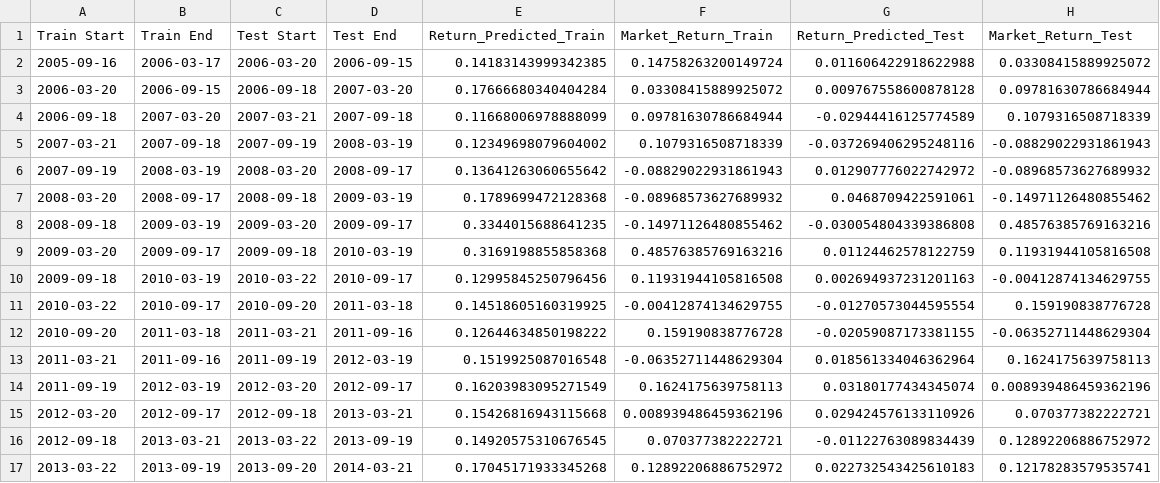
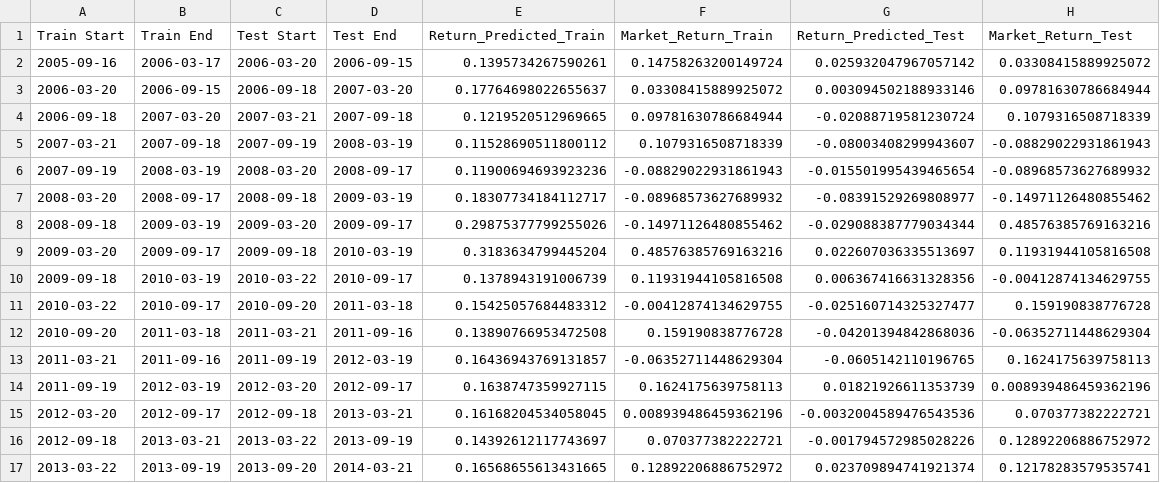
Before and after one commit to slang5/Sharp_Predict_V1, a CSV file: model/linear/metrics_raw_summary.csv, drawn as a sheet; only a part is shown; the diff covers the shown part only.

```diff
--- a/model/linear/metrics_raw_summary.csv
+++ b/model/linear/metrics_raw_summary.csv
@@ -1,17 +1,17 @@
 Train Start,Train End,Test Start,Test End,Return_Predicted_Train,Market_Return_Train,Return_Predicted_Test,Market_Return_Test
-2005-09-16,2006-03-17,2006-03-20,2006-09-15,0.14183143999342385,0.14758263200149724,0.011606422918622988,0.03308415889925072
-2006-03-20,2006-09-15,2006-09-18,2007-03-20,0.17666680340404284,0.03308415889925072,0.009767558600878128,0.09781630786684944
-2006-09-18,2007-03-20,2007-03-21,2007-09-18,0.11668006978888099,0.09781630786684944,-0.02944416125774589,0.1079316508718339
-2007-03-21,2007-09-18,2007-09-19,2008-03-19,0.12349698079604002,0.1079316508718339,-0.037269406295248116,-0.08829022931861943
-2007-09-19,2008-03-19,2008-03-20,2008-09-17,0.13641263060655642,-0.08829022931861943,0.012907776022742972,-0.08968573627689932
-2008-03-20,2008-09-17,2008-09-18,2009-03-19,0.1789699472128368,-0.08968573627689932,0.0468709422591061,-0.14971126480855462
-2008-09-18,2009-03-19,2009-03-20,2009-09-17,0.3344015688641235,-0.14971126480855462,-0.030054804339386808,0.48576385769163216
-2009-03-20,2009-09-17,2009-09-18,2010-03-19,0.3169198855858368,0.48576385769163216,0.01124462578122759,0.11931944105816508
-2009-09-18,2010-03-19,2010-03-22,2010-09-17,0.12995845250796456,0.11931944105816508,0.002694937231201163,-0.00412874134629755
-2010-03-22,2010-09-17,2010-09-20,2011-03-18,0.14518605160319925,-0.00412874134629755,-0.01270573044595554,0.159190838776728
-2010-09-20,2011-03-18,2011-03-21,2011-09-16,0.12644634850198222,0.159190838776728,-0.02059087173381155,-0.06352711448629304
-2011-03-21,2011-09-16,2011-09-19,2012-03-19,0.1519925087016548,-0.06352711448629304,0.018561334046362964,0.1624175639758113
-2011-09-19,2012-03-19,2012-03-20,2012-09-17,0.16203983095271549,0.1624175639758113,0.03180177434345074,0.008939486459362196
-2012-03-20,2012-09-17,2012-09-18,2013-03-21,0.15426816943115668,0.008939486459362196,0.029424576133110926,0.070377382222721
-2012-09-18,2013-03-21,2013-03-22,2013-09-19,0.14920575310676545,0.070377382222721,-0.01122763089834439,0.12892206886752972
-2013-03-22,2013-09-19,2013-09-20,2014-03-21,0.17045171933345268,0.12892206886752972,0.022732543425610183,0.12178283579535741
+2005-09-16,2006-03-17,2006-03-20,2006-09-15,0.1395734267590261,0.14758263200149724,0.025932047967057142,0.03308415889925072
+2006-03-20,2006-09-15,2006-09-18,2007-03-20,0.17764698022655637,0.03308415889925072,0.003094502188933146,0.09781630786684944
+2006-09-18,2007-03-20,2007-03-21,2007-09-18,0.1219520512969665,0.09781630786684944,-0.02088719581230724,0.1079316508718339
+2007-03-21,2007-09-18,2007-09-19,2008-03-19,0.11528690511800112,0.1079316508718339,-0.08003408299943607,-0.08829022931861943
+2007-09-19,2008-03-19,2008-03-20,2008-09-17,0.11900694693923236,-0.08829022931861943,-0.015501995439465654,-0.08968573627689932
+2008-03-20,2008-09-17,2008-09-18,2009-03-19,0.18307734184112717,-0.08968573627689932,-0.08391529269808977,-0.14971126480855462
+2008-09-18,2009-03-19,2009-03-20,2009-09-17,0.29875377799255026,-0.14971126480855462,-0.029088387779034344,0.48576385769163216
+2009-03-20,2009-09-17,2009-09-18,2010-03-19,0.3183634799445204,0.48576385769163216,0.022607036335513697,0.11931944105816508
+2009-09-18,2010-03-19,2010-03-22,2010-09-17,0.1378943191006739,0.11931944105816508,0.006367416631328356,-0.00412874134629755
+2010-03-22,2010-09-17,2010-09-20,2011-03-18,0.15425057684483312,-0.00412874134629755,-0.025160714325327477,0.159190838776728
+2010-09-20,2011-03-18,2011-03-21,2011-09-16,0.13890766953472508,0.159190838776728,-0.04201394842868036,-0.06352711448629304
+2011-03-21,2011-09-16,2011-09-19,2012-03-19,0.16436943769131857,-0.06352711448629304,-0.0605142110196765,0.1624175639758113
+2011-09-19,2012-03-19,2012-03-20,2012-09-17,0.1638747359927115,0.1624175639758113,0.01821926611353739,0.008939486459362196
+2012-03-20,2012-09-17,2012-09-18,2013-03-21,0.16168204534058045,0.008939486459362196,-0.0032004589476543536,0.070377382222721
+2012-09-18,2013-03-21,2013-03-22,2013-09-19,0.14392612117743697,0.070377382222721,-0.001794572985028226,0.12892206886752972
+2013-03-22,2013-09-19,2013-09-20,2014-03-21,0.16568655613431665,0.12892206886752972,0.023709894741921374,0.12178283579535741
```
Also changed, not shown: 46 edited cells elsewhere in this file, model/linear/metrics_raw_data.csv, model/linear/metrics_selected_data.csv, 8 other files.
